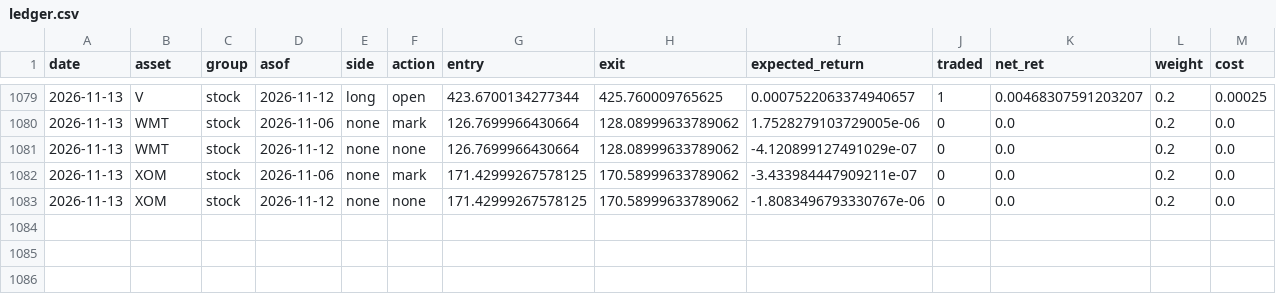
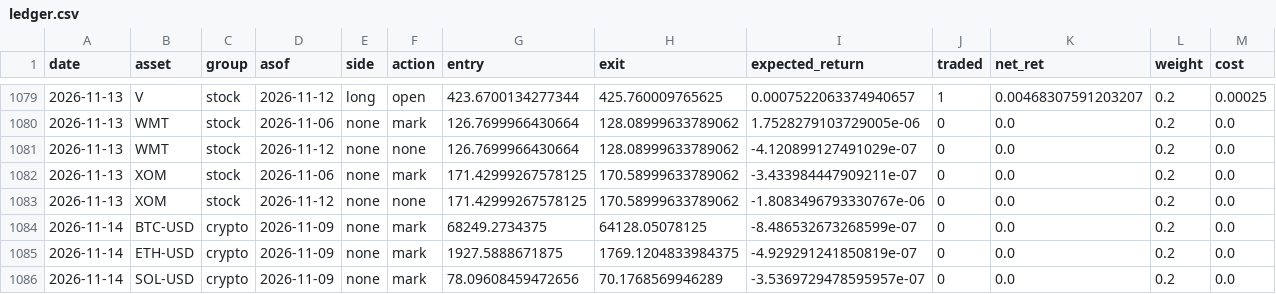
Before and after one commit to B4L1/daily-notes, a CSV file: data/live/accounts/statsforecast_auto/weekly/ledger.csv, drawn as a sheet; only a part is shown, gaps mark what is left out; rows hold the shown columns only; the diff names each change by its address in the sheet, - before the commit and + after, or states it on an @@ line.

```diff
--- a/data/live/accounts/statsforecast_auto/weekly/ledger.csv
+++ b/data/live/accounts/statsforecast_auto/weekly/ledger.csv
+row 1084: 2026-11-14 | BTC-USD | crypto | 2026-11-09 | none | mark | 68249.2734375 | 64128.05078125 | -8.486532673268599e-07 | 0 | 0.0 | 0.2 | 0.0
+row 1085: 2026-11-14 | ETH-USD | crypto | 2026-11-09 | none | mark | 1927.5888671875 | 1769.1204833984375 | -4.929291241850819e-07 | 0 | 0.0 | 0.2 | 0.0
+row 1086: 2026-11-14 | SOL-USD | crypto | 2026-11-09 | none | mark | 78.09608459472656 | 70.1768569946289 | -3.5369729478595957e-07 | 0 | 0.0 | 0.2 | 0.0
```
Also changed, not shown: data/live/accounts/chronos/weekly/ledger.csv, data/live/accounts/kronos/weekly/ledger.csv, 31 other files.
